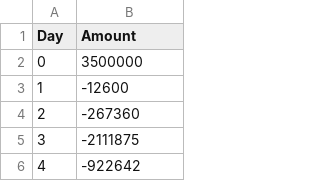
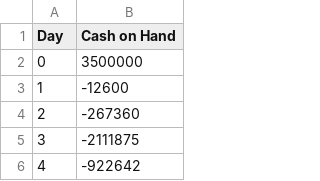
Before and after one commit to nlxrzn/proj1, a CSV file: csv/cash_on_hand.csv, drawn as a sheet; only a part is shown.

Commit message:
decreae in cash on hand def

```diff
--- a/csv/cash_on_hand.csv
+++ b/csv/cash_on_hand.csv
@@ -1,2 +1,2 @@
-Day,Amount
+Day,Cash on Hand
 0,3500000
```
Also changed, not shown: 1 other file.
